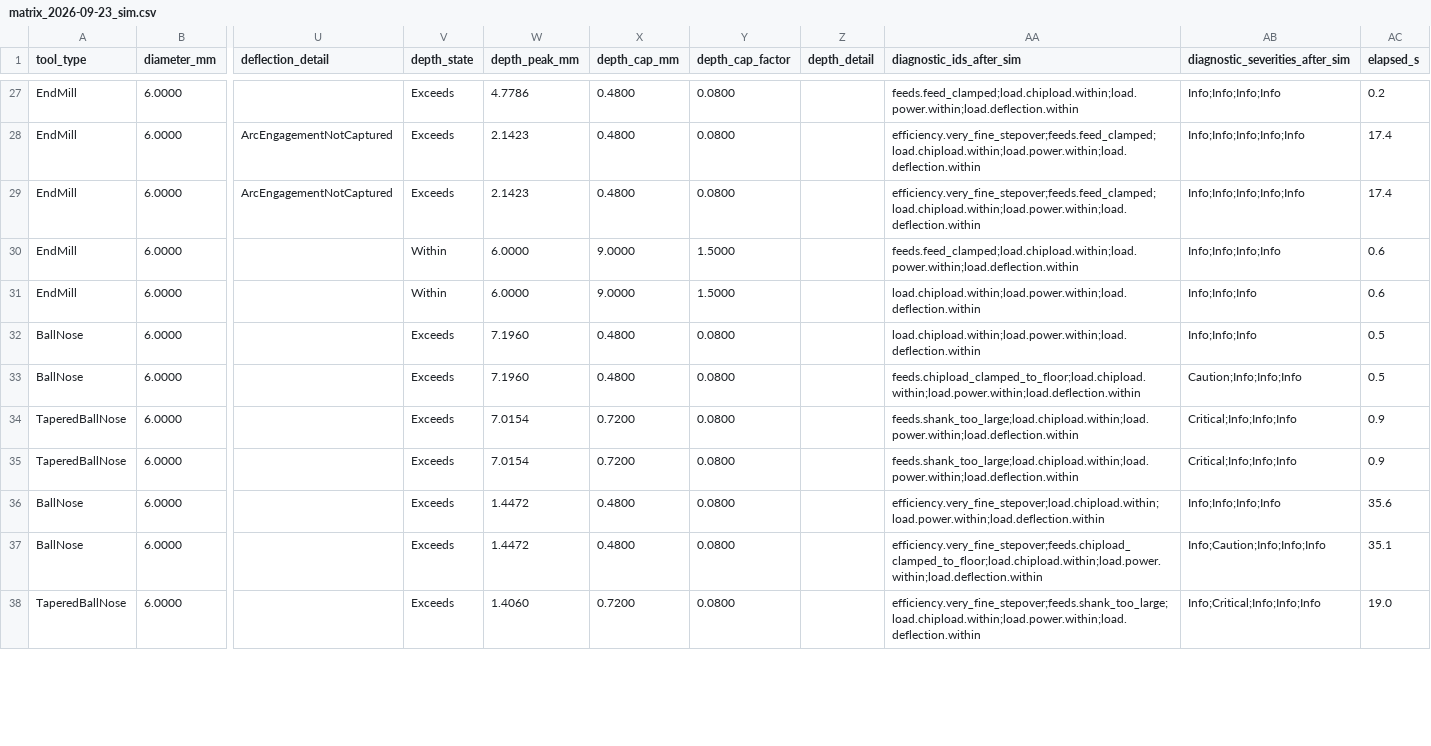
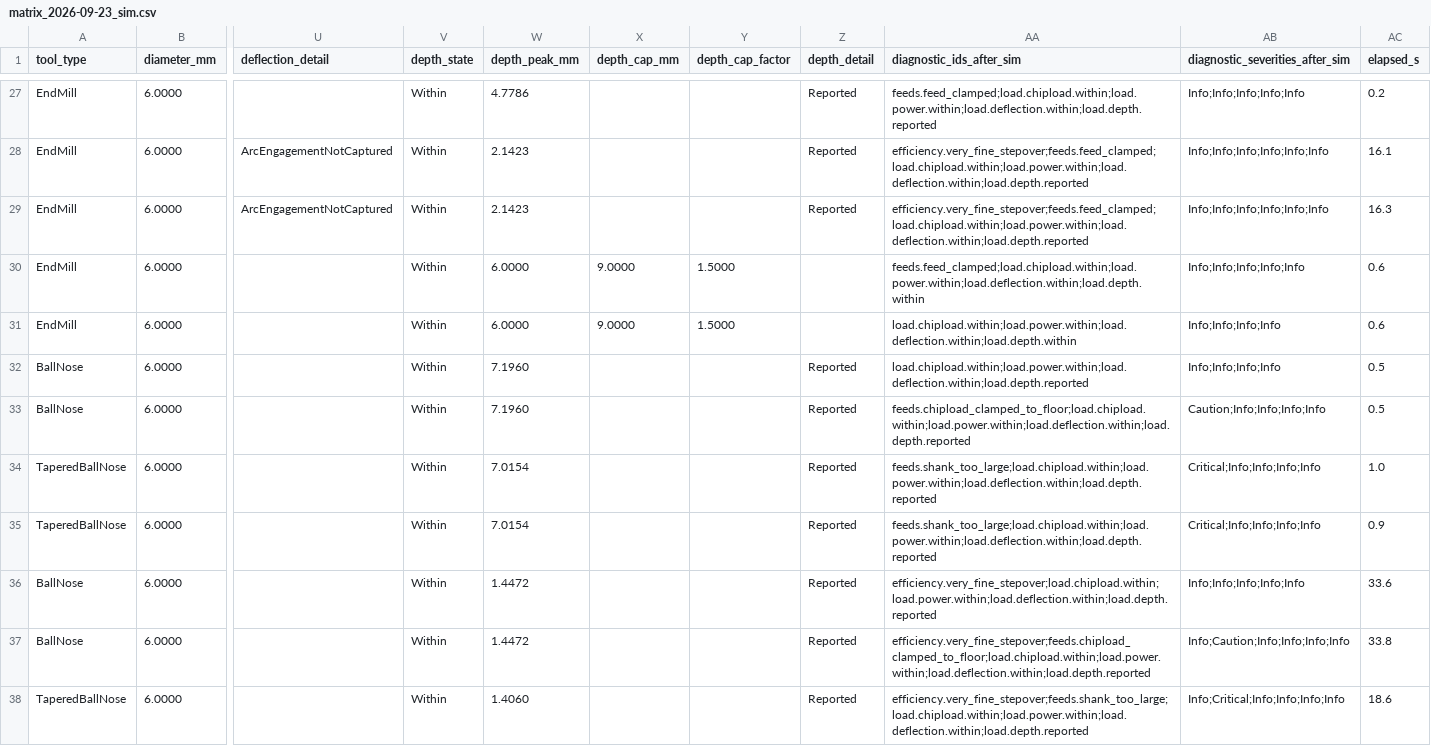
Before and after one commit to RickyMillar/rs_cam, a CSV file: planning/feeds_matrix_2026-09-23/matrix_2026-09-23_sim.csv, drawn as a sheet; only a part is shown, gaps mark what is left out; the diff covers the shown part only; the diff names each change by its address in the sheet, - before the commit and + after, or states it on an @@ line.

```diff
--- a/planning/feeds_matrix_2026-09-23/matrix_2026-09-23_sim.csv
+++ b/planning/feeds_matrix_2026-09-23/matrix_2026-09-23_sim.csv
-V27:V29 (depth_state): Exceeds
+V27:V29 (depth_state): Within
-X27:X29 (depth_cap_mm): 0.4800
+X27:X29 (depth_cap_mm): (empty)
-Y27:Y29 (depth_cap_factor): 0.0800
+Y27:Y29 (depth_cap_factor): (empty)
-Z27:Z29 (depth_detail): (empty)
+Z27:Z29 (depth_detail): Reported
-AA27 (diagnostic_ids_after_sim): feeds.feed_clamped;load.chipload.within;load.power.within;load.deflection.within
+AA27 (diagnostic_ids_after_sim): feeds.feed_clamped;load.chipload.within;load.power.within;load.deflection.within;load.depth.reported
-AB27 (diagnostic_severities_after_sim): Info;Info;Info;Info
+AB27 (diagnostic_severities_after_sim): Info;Info;Info;Info;Info
-AA28:AA29 (diagnostic_ids_after_sim): efficiency.very_fine_stepover;feeds.feed_clamped;load.chipload.within;load.power.within;load.deflection.within
+AA28:AA29 (diagnostic_ids_after_sim): efficiency.very_fine_stepover;feeds.feed_clamped;load.chipload.within;load.power.within;load.deflection.within;load.depth.reported
-AB28:AB29 (diagnostic_severities_after_sim): Info;Info;Info;Info;Info
+AB28:AB29 (diagnostic_severities_after_sim): Info;Info;Info;Info;Info;Info
-AC28 (elapsed_s): 17.4
+AC28 (elapsed_s): 16.1
-AC29 (elapsed_s): 17.4
+AC29 (elapsed_s): 16.3
-AA30 (diagnostic_ids_after_sim): feeds.feed_clamped;load.chipload.within;load.power.within;load.deflection.within
+AA30 (diagnostic_ids_after_sim): feeds.feed_clamped;load.chipload.within;load.power.within;load.deflection.within;load.depth.within
-AB30 (diagnostic_severities_after_sim): Info;Info;Info;Info
+AB30 (diagnostic_severities_after_sim): Info;Info;Info;Info;Info
-AA31 (diagnostic_ids_after_sim): load.chipload.within;load.power.within;load.deflection.within
+AA31 (diagnostic_ids_after_sim): load.chipload.within;load.power.within;load.deflection.within;load.depth.within
-AB31:AB32 (diagnostic_severities_after_sim): Info;Info;Info
+AB31:AB32 (diagnostic_severities_after_sim): Info;Info;Info;Info
-V32:V38 (depth_state): Exceeds
+V32:V38 (depth_state): Within
-X32:X33 (depth_cap_mm): 0.4800
+X32:X33 (depth_cap_mm): (empty)
-Y32:Y38 (depth_cap_factor): 0.0800
+Y32:Y38 (depth_cap_factor): (empty)
-Z32:Z38 (depth_detail): (empty)
+Z32:Z38 (depth_detail): Reported
-AA32 (diagnostic_ids_after_sim): load.chipload.within;load.power.within;load.deflection.within
+AA32 (diagnostic_ids_after_sim): load.chipload.within;load.power.within;load.deflection.within;load.depth.reported
-AA33 (diagnostic_ids_after_sim): feeds.chipload_clamped_to_floor;load.chipload.within;load.power.within;load.deflection.within
+AA33 (diagnostic_ids_after_sim): feeds.chipload_clamped_to_floor;load.chipload.within;load.power.within;load.deflection.within;load.depth.reported
-AB33 (diagnostic_severities_after_sim): Caution;Info;Info;Info
+AB33 (diagnostic_severities_after_sim): Caution;Info;Info;Info;Info
-X34:X35 (depth_cap_mm): 0.7200
+X34:X35 (depth_cap_mm): (empty)
-AA34:AA35 (diagnostic_ids_after_sim): feeds.shank_too_large;load.chipload.within;load.power.within;load.deflection.within
+AA34:AA35 (diagnostic_ids_after_sim): feeds.shank_too_large;load.chipload.within;load.power.within;load.deflection.within;load.depth.reported
-AB34:AB35 (diagnostic_severities_after_sim): Critical;Info;Info;Info
+AB34:AB35 (diagnostic_severities_after_sim): Critical;Info;Info;Info;Info
-AC34 (elapsed_s): 0.9
+AC34 (elapsed_s): 1.0
-X36:X37 (depth_cap_mm): 0.4800
+X36:X37 (depth_cap_mm): (empty)
-AA36 (diagnostic_ids_after_sim): efficiency.very_fine_stepover;load.chipload.within;load.power.within;load.deflection.within
+AA36 (diagnostic_ids_after_sim): efficiency.very_fine_stepover;load.chipload.within;load.power.within;load.deflection.within;load.depth.reported
-AB36 (diagnostic_severities_after_sim): Info;Info;Info;Info
+AB36 (diagnostic_severities_after_sim): Info;Info;Info;Info;Info
-AC36 (elapsed_s): 35.6
+AC36 (elapsed_s): 33.6
-AA37 (diagnostic_ids_after_sim): efficiency.very_fine_stepover;feeds.chipload_clamped_to_floor;load.chipload.within;load.power.within;load.deflection.within
+AA37 (diagnostic_ids_after_sim): efficiency.very_fine_stepover;feeds.chipload_clamped_to_floor;load.chipload.within;load.power.within;load.deflection.within;load.depth.reported
-AB37 (diagnostic_severities_after_sim): Info;Caution;Info;Info;Info
+AB37 (diagnostic_severities_after_sim): Info;Caution;Info;Info;Info;Info
-AC37 (elapsed_s): 35.1
+AC37 (elapsed_s): 33.8
-X38 (depth_cap_mm): 0.7200
+X38 (depth_cap_mm): (empty)
-AA38 (diagnostic_ids_after_sim): efficiency.very_fine_stepover;feeds.shank_too_large;load.chipload.within;load.power.within;load.deflection.within
+AA38 (diagnostic_ids_after_sim): efficiency.very_fine_stepover;feeds.shank_too_large;load.chipload.within;load.power.within;load.deflection.within;load.depth.reported
-AB38 (diagnostic_severities_after_sim): Info;Critical;Info;Info;Info
+AB38 (diagnostic_severities_after_sim): Info;Critical;Info;Info;Info;Info
-AC38 (elapsed_s): 19.0
+AC38 (elapsed_s): 18.6
```
Also changed, not shown: 70 edited cells elsewhere in this file, 2 other files.
